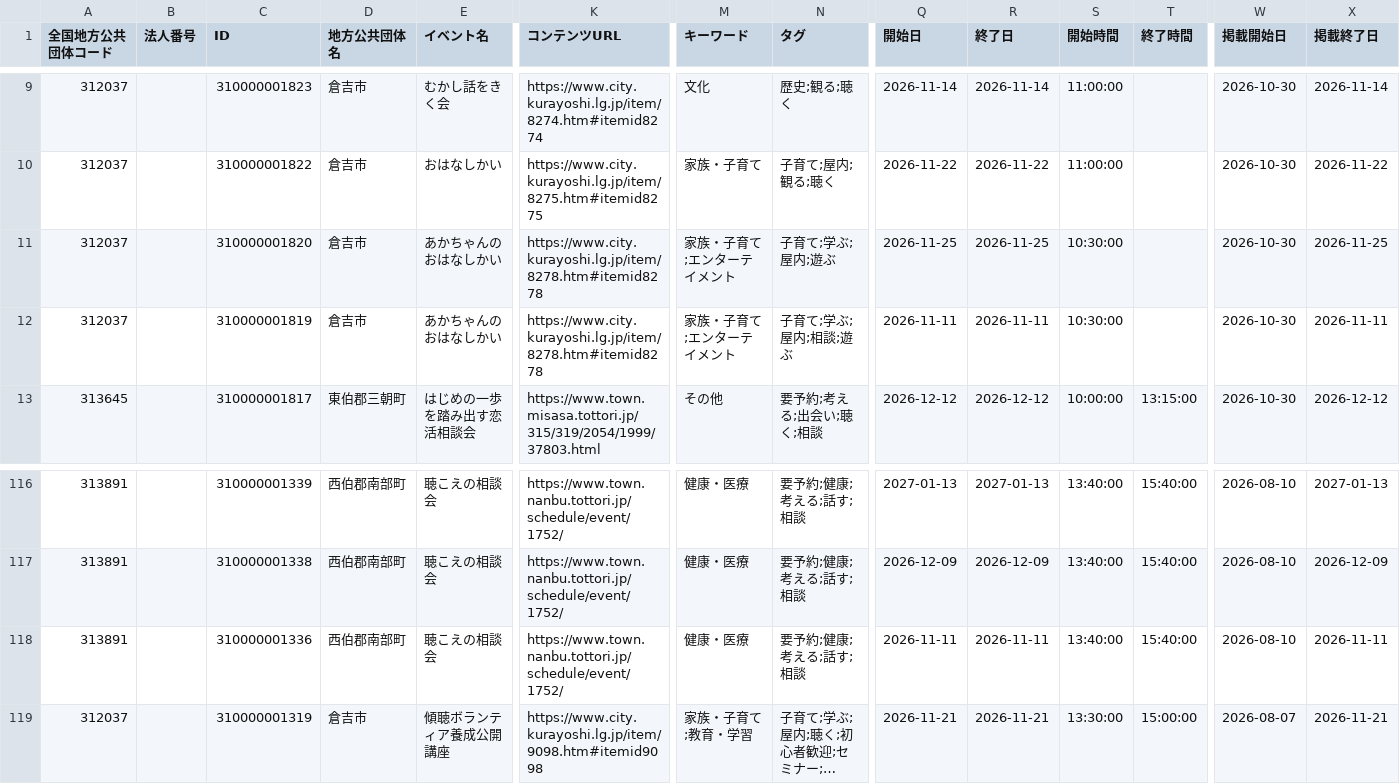
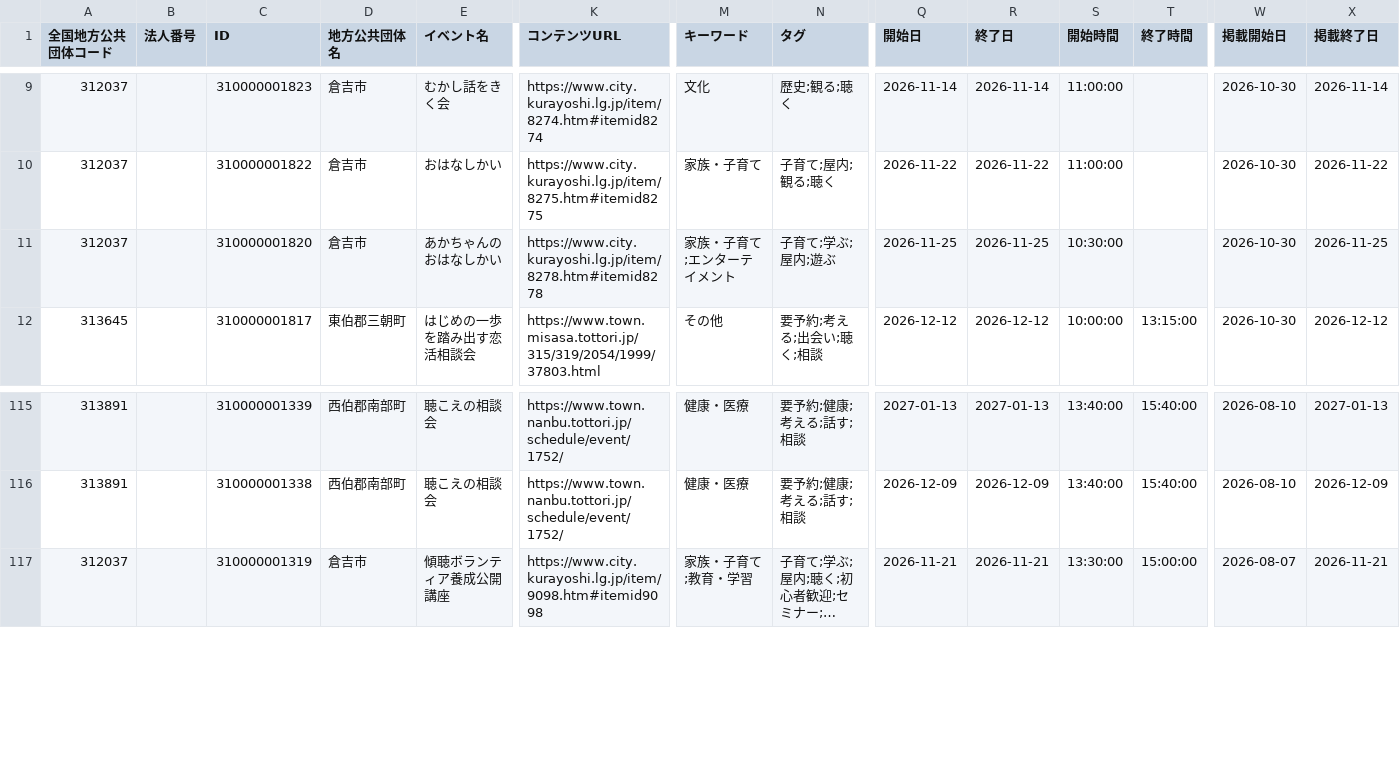
Before and after one commit to suzuking001/event_map, a CSV file: data/tottori_events.csv, drawn as a sheet; only a part is shown, gaps mark what is left out; long unchanged cells end in …; rows hold the shown columns only; the diff names each change by its address in the sheet, - before the commit and + after, or states it on an @@ line.

```diff
--- a/data/tottori_events.csv
+++ b/data/tottori_events.csv
-row 12: 312037 |  | 310000001819 | 倉吉市 | あかちゃんのおはなしかい | https://www.city.kurayoshi.lg.jp/item/8278.htm#itemid8278 | 家族・子育て;エンターテイメント | 子育て;学ぶ;屋内;相談;遊ぶ | 2026-11-11 | 2026-11-11 | 10:30:00 |  | 2026-10-30 | 2026-11-11
-row 118: 313891 |  | 310000001336 | 西伯郡南部町 | 聴こえの相談会 | https://www.town.nanbu.tottori.jp/schedule/event/1752/ | 健康・医療 | 要予約;健康;考える;話す;相談 | 2026-11-11 | 2026-11-11 | 13:40:00 | 15:40:00 | 2026-08-10 | 2026-11-11
```
Also changed, not shown: data/kawasaki_events.csv.
